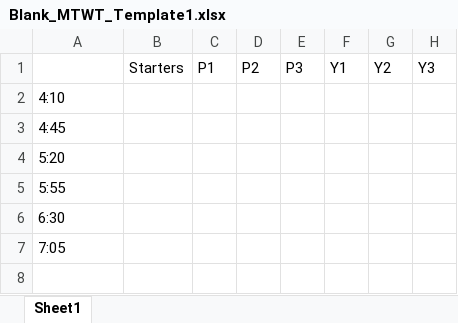
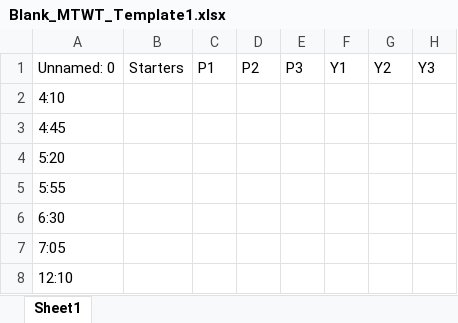
Before and after one commit to Zene8/Aquatics-Scheduler, an Excel workbook: assets/Blank_MTWT_Template1.xlsx, sheet Sheet1, drawn as a sheet; only a part is shown; values as stored, in another font and other column widths than the file's, no cell formats; rows hold the shown columns only; the diff names each change by its address in the sheet, - before the commit and + after, or states it on an @@ line.

```diff
--- a/assets/Blank_MTWT_Template1.xlsx (sheet Sheet1)
+++ b/assets/Blank_MTWT_Template1.xlsx (sheet Sheet1)
-A1: (empty)
+A1: Unnamed: 0
+row 8: 12:10
```
Also changed, not shown: cell formats, 12 other files.
